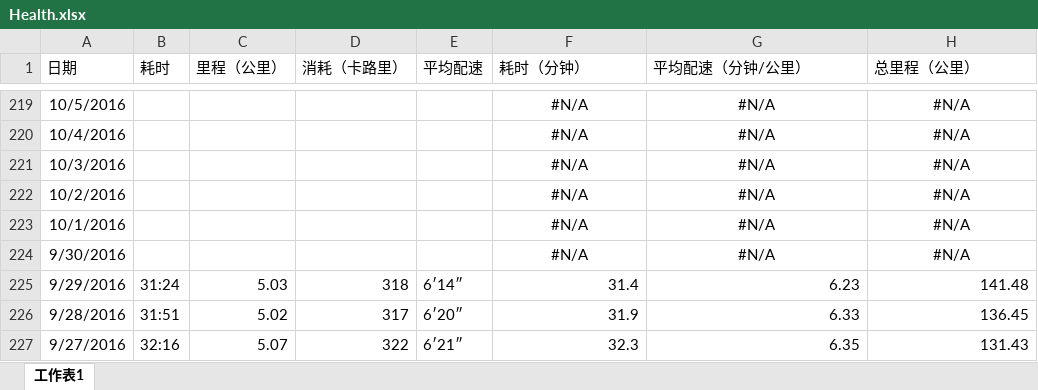
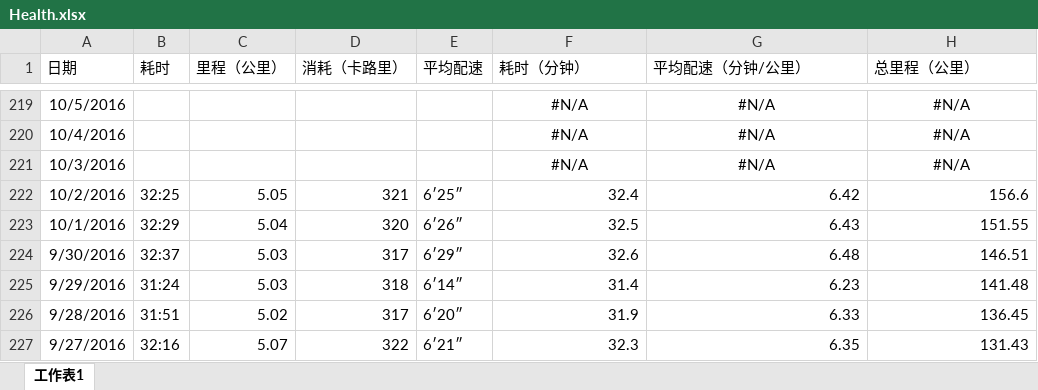
Before and after one commit to palanceli/blog, an Excel workbook: source/_drafts/2016/0821Health/Health.xlsx, sheet 工作表1, drawn as a sheet; only a part is shown, gaps mark what is left out; values as stored, in another font and other column widths than the file's, no borders; charts and pictures not drawn; the diff names each change by its address in the sheet, - before the commit and + after, or states it on an @@ line.

```diff
--- a/source/_drafts/2016/0821Health/Health.xlsx (sheet 工作表1)
+++ b/source/_drafts/2016/0821Health/Health.xlsx (sheet 工作表1)
-B222 (耗时): (empty)
+B222 (耗时): 32:25
-C222 (里程（公里）): (empty)
+C222 (里程（公里）): 5.05
-D222 (消耗（卡路里）): (empty)
+D222 (消耗（卡路里）): 321
-E222 (平均配速): (empty)
+E222 (平均配速): 6′25″
-F222 (耗时（分钟）): #N/A
+F222 (耗时（分钟）): 32.4
-F222:H224 alignment: center
+F222:H224 alignment: right
-G222 (平均配速（分钟/公里）): #N/A
+G222 (平均配速（分钟/公里）): 6.42
-H222 (总里程（公里）): #N/A
+H222 (总里程（公里）): 156.6
-B223 (耗时): (empty)
+B223 (耗时): 32:29
-C223 (里程（公里）): (empty)
+C223 (里程（公里）): 5.04
-D223 (消耗（卡路里）): (empty)
+D223 (消耗（卡路里）): 320
-E223 (平均配速): (empty)
+E223 (平均配速): 6′26″
-F223 (耗时（分钟）): #N/A
+F223 (耗时（分钟）): 32.5
-G223 (平均配速（分钟/公里）): #N/A
+G223 (平均配速（分钟/公里）): 6.43
-H223 (总里程（公里）): #N/A
+H223 (总里程（公里）): 151.55
-B224 (耗时): (empty)
+B224 (耗时): 32:37
-C224 (里程（公里）): (empty)
+C224 (里程（公里）): 5.03
-D224 (消耗（卡路里）): (empty)
+D224 (消耗（卡路里）): 317
-E224 (平均配速): (empty)
+E224 (平均配速): 6′29″
-F224 (耗时（分钟）): #N/A
+F224 (耗时（分钟）): 32.6
-G224 (平均配速（分钟/公里）): #N/A
+G224 (平均配速（分钟/公里）): 6.48
-H224 (总里程（公里）): #N/A
+H224 (总里程（公里）): 146.51
```
Also changed, not shown: charts or pictures, 2 other files.
